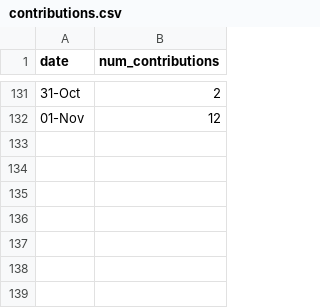
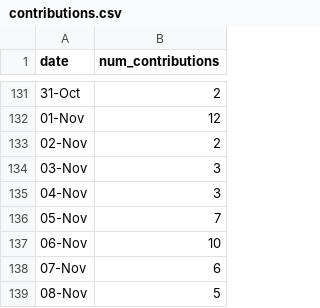
Before and after one commit to imgabrielas/imgabrielas, a CSV file: contribution_graph/contributions.csv, drawn as a sheet; only a part is shown, gaps mark what is left out; the diff names each change by its address in the sheet, - before the commit and + after, or states it on an @@ line.

Commit message:
csv log

```diff
--- a/contribution_graph/contributions.csv
+++ b/contribution_graph/contributions.csv
+row 133: 02-Nov | 2
+row 134: 03-Nov | 3
+row 135: 04-Nov | 3
+row 136: 05-Nov | 7
+row 137: 06-Nov | 10
+row 138: 07-Nov | 6
+row 139: 08-Nov | 5
```
